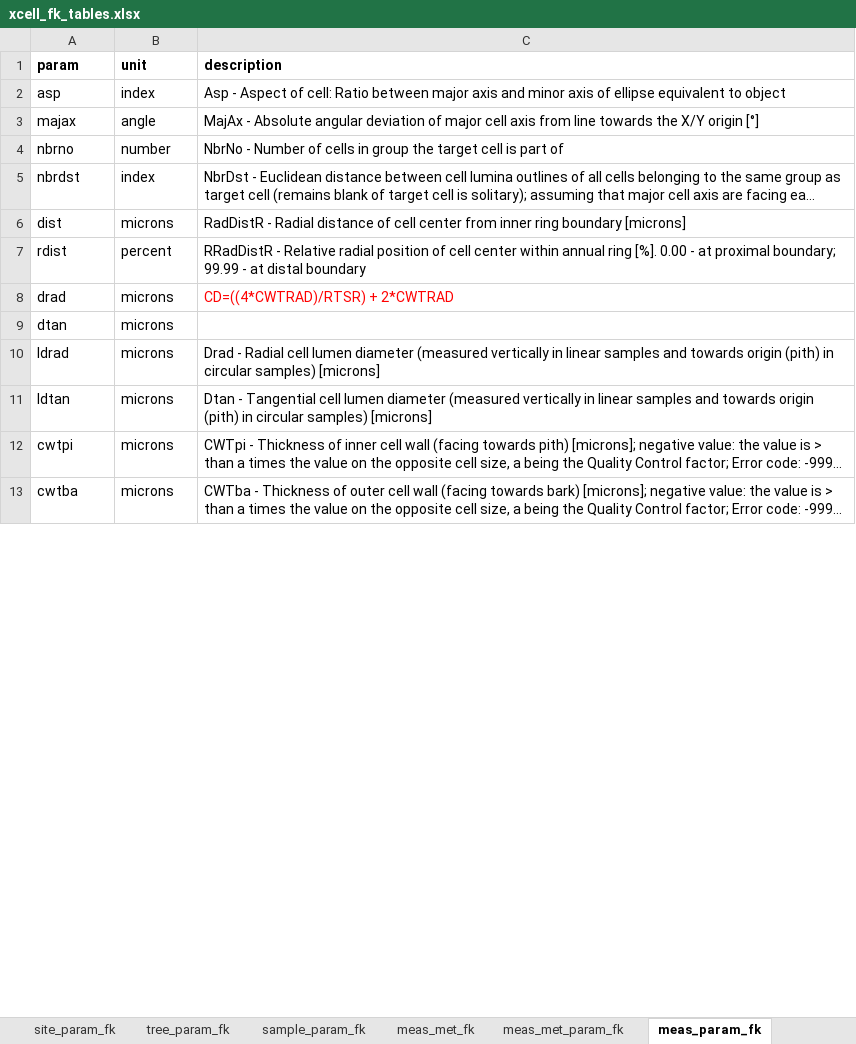
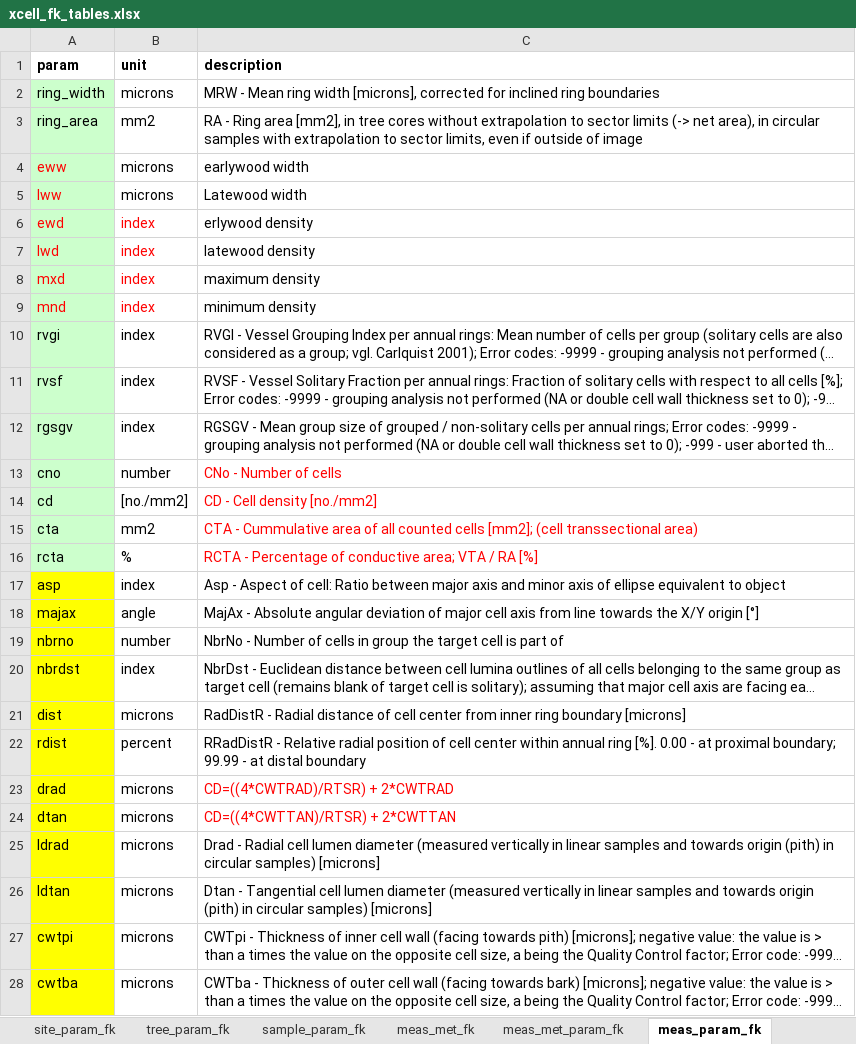
Before and after one commit to smiljanicm/xcell_db, an Excel workbook: db_create/xcell_fk_tables.xlsx, sheet meas_param_fk, drawn as a sheet; only a part is shown; long unchanged cells end in …; values as stored, in another font and other column widths than the file's, no borders; addresses are those after the commit; the diff covers the shown part only; the diff names each change by its address in the sheet, - before the commit and + after, or states it on an @@ line.

Commit message:
parameters for cell defined

```diff
--- a/db_create/xcell_fk_tables.xlsx (sheet meas_param_fk)
+++ b/db_create/xcell_fk_tables.xlsx (sheet meas_param_fk)
@@ row 32 moved to row 2: ring_width @@
@@ row 33 moved to row 3: ring_area @@
+row 4: eww | microns | earlywood width
+row 5: lww | microns | Latewood width
+row 6: ewd | index | erlywood density
+row 7: lwd | index | latewood density
+row 8: mxd | index | maximum density
+row 9: mnd | index | minimum density
@@ row 40 moved to row 10: rvgi @@
@@ row 41 moved to row 11: rvsf @@
@@ row 42 moved to row 12: rgsgv @@
+row 13: cno | number | CNo - Number of cells
+row 14: cd | [no./mm2] | CD - Cell density [no./mm2]
+row 15: cta | mm2 | CTA - Cummulative area of all counted cells [mm2]; (cell transsectional area)
+row 16: rcta | % | RCTA - Percentage of conductive area; VTA / RA [%]
-A17:A28 fill: none
+A17:A28 fill: #FFFF00
-C24 (description): (empty)
+C24 (description): CD=((4*CWTTAN)/RTSR) + 2*CWTTAN
```
Also changed, not shown: 4 added rows, 14 removed rows, 4 edited cells and cell formats elsewhere in this sheet, sheet meas_met_param_fk, sheet meas_met_fk.
